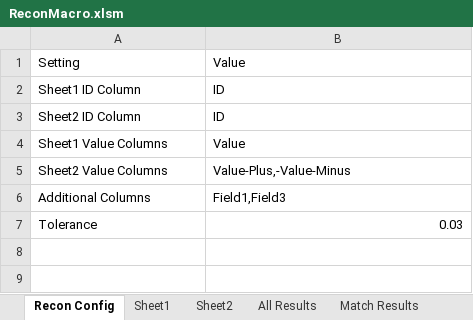
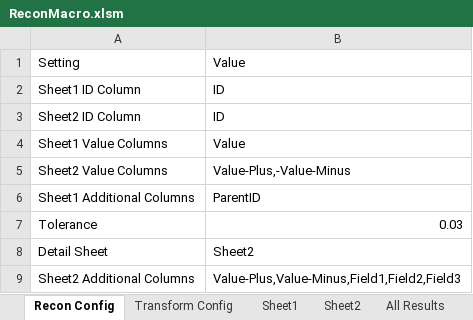
Before and after one commit to john-watt-com/windowsforms-recon, an Excel workbook: ExcelVBA/ReconMacro.xlsm, sheet Recon Config, drawn as a sheet; values as stored, in another font and other column widths than the file's, no borders; charts and pictures and table styles not drawn; removed rows and columns are numbered as before the commit, all else as after; the diff names each change by its address in the sheet, - before the commit and + after, or states it on an @@ line.

```diff
--- a/ExcelVBA/ReconMacro.xlsm (sheet Recon Config)
+++ b/ExcelVBA/ReconMacro.xlsm (sheet Recon Config)
-row 6: Additional Columns | Field1,Field3
+row 6: Sheet1 Additional Columns | ParentID
+row 8: Detail Sheet | Sheet2
+row 9: Sheet2 Additional Columns | Value-Plus,Value-Minus,Field1,Field2,Field3
```
Also changed, not shown: sheet Match Results, sheet Error Results, sheet All Results, sheet Sheet2, sheet Export, sheet Sheet1, other sheet tabs, Test-A.xlsx, Test-B.xlsx, 5 other files.
